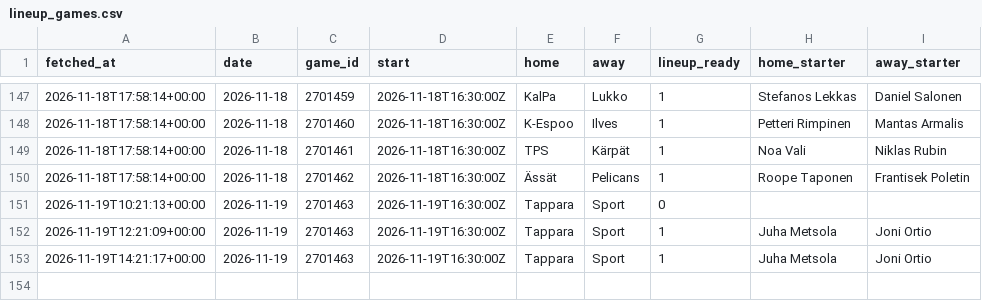
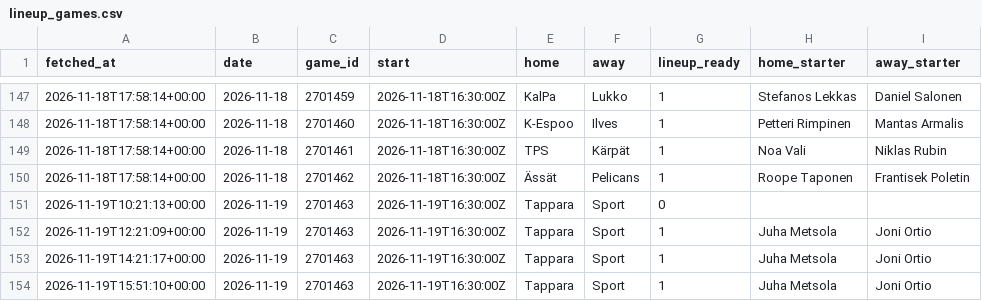
Before and after one commit to mikaheino/liiga-2026-27, a CSV file: lineup_games.csv, drawn as a sheet; only a part is shown, gaps mark what is left out.

```diff
--- a/lineup_games.csv
+++ b/lineup_games.csv
@@ -153 +153,2 @@ fetched_at,date,game_id,start,home,away,lineup_ready,home_starter,away_starter
 2026-11-19T14:21:17+00:00,2026-11-19,2701463,2026-11-19T16:30:00Z,Tappara,Sport,1,Juha Metsola,Joni Ortio
+2026-11-19T15:51:10+00:00,2026-11-19,2701463,2026-11-19T16:30:00Z,Tappara,Sport,1,Juha Metsola,Joni Ortio
```
Also changed, not shown: lineup_players.csv, news_items.csv.
